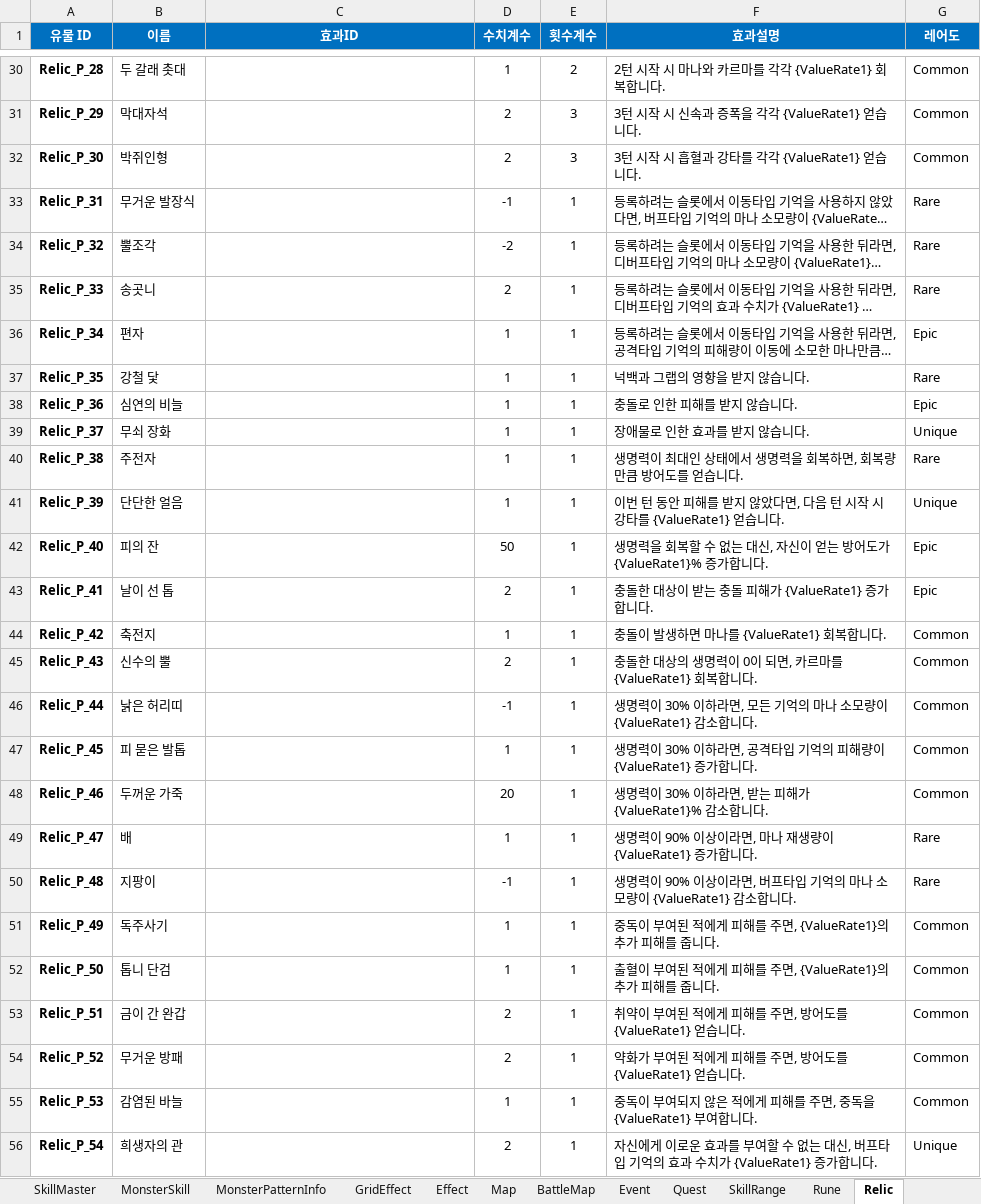
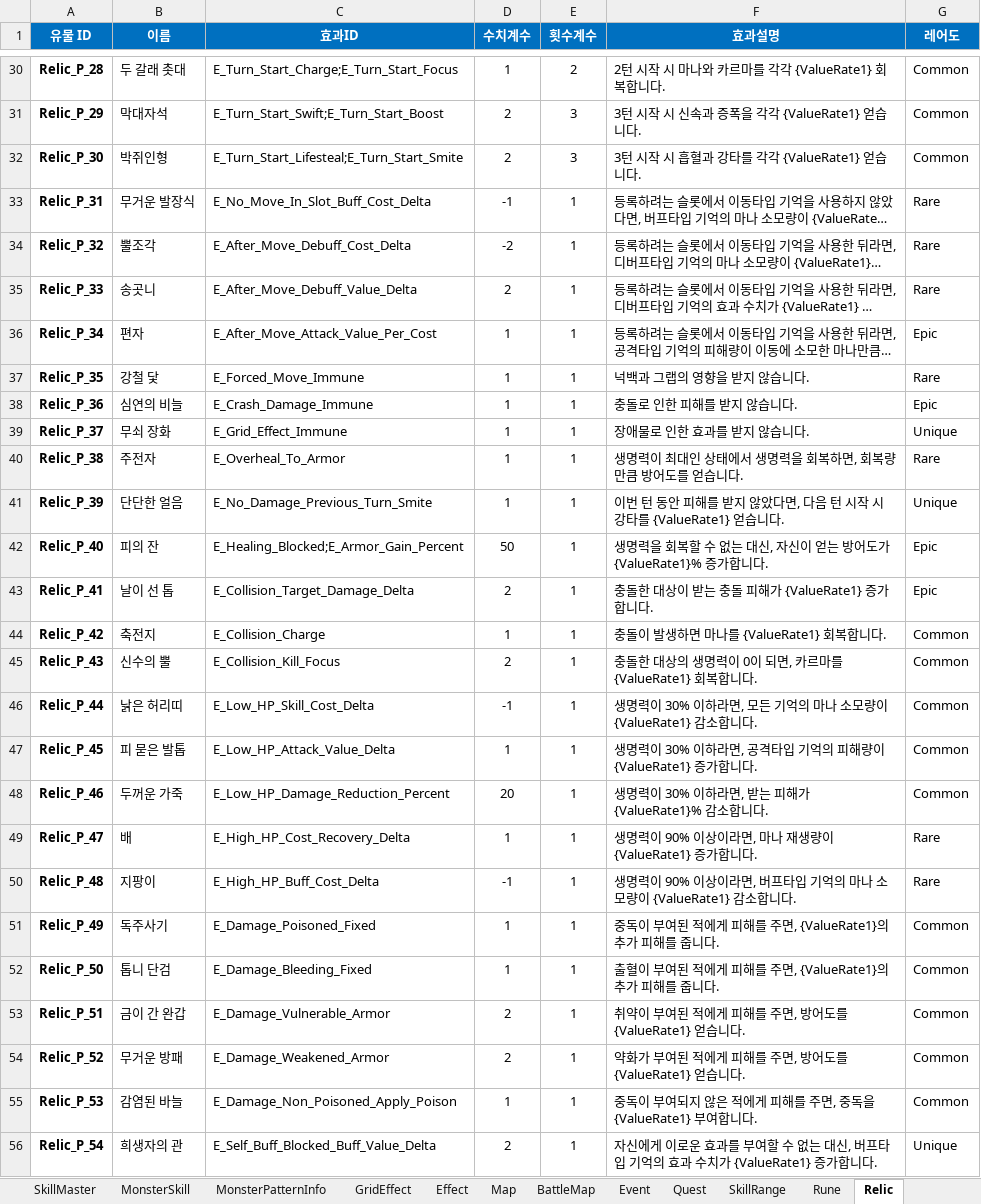
Before and after one commit to BIRANG22/RELIC, an Excel workbook: Assets/ExcelSource/GameData.xlsx, sheet Relic, drawn as a sheet; only a part is shown, gaps mark what is left out; long unchanged cells end in …; values as stored, in another font and other column widths than the file's, no borders; the diff covers the shown part only; the diff names each change by its address in the sheet, - before the commit and + after, or states it on an @@ line.

```diff
--- a/Assets/ExcelSource/GameData.xlsx (sheet Relic)
+++ b/Assets/ExcelSource/GameData.xlsx (sheet Relic)
-C30 (효과ID): (empty)
+C30 (효과ID): E_Turn_Start_Charge;E_Turn_Start_Focus
-C31 (효과ID): (empty)
+C31 (효과ID): E_Turn_Start_Swift;E_Turn_Start_Boost
-C32 (효과ID): (empty)
+C32 (효과ID): E_Turn_Start_Lifesteal;E_Turn_Start_Smite
-C33 (효과ID): (empty)
+C33 (효과ID): E_No_Move_In_Slot_Buff_Cost_Delta
-C34 (효과ID): (empty)
+C34 (효과ID): E_After_Move_Debuff_Cost_Delta
-C35 (효과ID): (empty)
+C35 (효과ID): E_After_Move_Debuff_Value_Delta
-C36 (효과ID): (empty)
+C36 (효과ID): E_After_Move_Attack_Value_Per_Cost
-C37 (효과ID): (empty)
+C37 (효과ID): E_Forced_Move_Immune
-C38 (효과ID): (empty)
+C38 (효과ID): E_Crash_Damage_Immune
-C39 (효과ID): (empty)
+C39 (효과ID): E_Grid_Effect_Immune
-C40 (효과ID): (empty)
+C40 (효과ID): E_Overheal_To_Armor
-C41 (효과ID): (empty)
+C41 (효과ID): E_No_Damage_Previous_Turn_Smite
-C42 (효과ID): (empty)
+C42 (효과ID): E_Healing_Blocked;E_Armor_Gain_Percent
-C43 (효과ID): (empty)
+C43 (효과ID): E_Collision_Target_Damage_Delta
-C44 (효과ID): (empty)
+C44 (효과ID): E_Collision_Charge
-C45 (효과ID): (empty)
+C45 (효과ID): E_Collision_Kill_Focus
-C46 (효과ID): (empty)
+C46 (효과ID): E_Low_HP_Skill_Cost_Delta
-C47 (효과ID): (empty)
+C47 (효과ID): E_Low_HP_Attack_Value_Delta
-C48 (효과ID): (empty)
+C48 (효과ID): E_Low_HP_Damage_Reduction_Percent
-C49 (효과ID): (empty)
+C49 (효과ID): E_High_HP_Cost_Recovery_Delta
-C50 (효과ID): (empty)
+C50 (효과ID): E_High_HP_Buff_Cost_Delta
-C51 (효과ID): (empty)
+C51 (효과ID): E_Damage_Poisoned_Fixed
-C52 (효과ID): (empty)
+C52 (효과ID): E_Damage_Bleeding_Fixed
-C53 (효과ID): (empty)
+C53 (효과ID): E_Damage_Vulnerable_Armor
-C54 (효과ID): (empty)
+C54 (효과ID): E_Damage_Weakened_Armor
-C55 (효과ID): (empty)
+C55 (효과ID): E_Damage_Non_Poisoned_Apply_Poison
-C56 (효과ID): (empty)
+C56 (효과ID): E_Self_Buff_Blocked_Buff_Value_Delta
```
Also changed, not shown: 44 edited cells elsewhere in this sheet, sheet Effect, sheet GridEffect, 6 other files.
